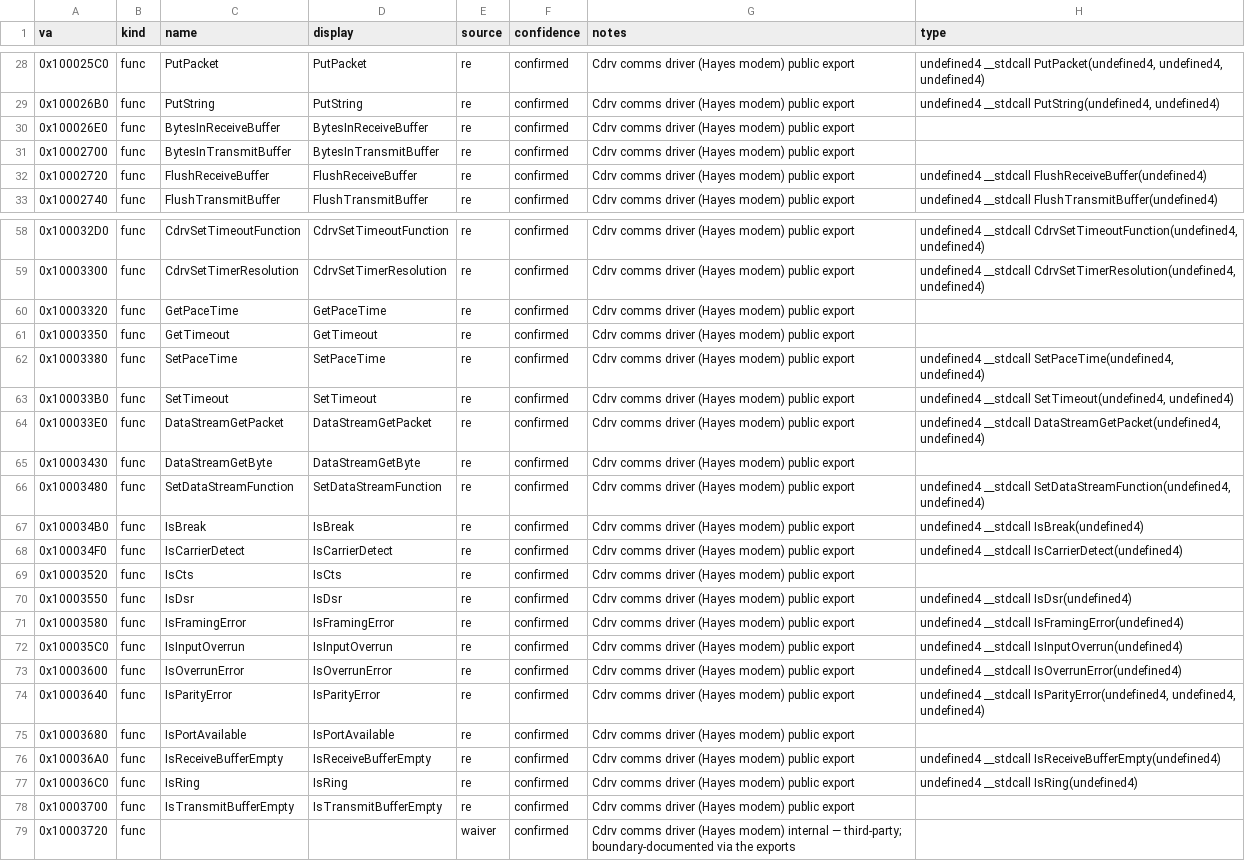
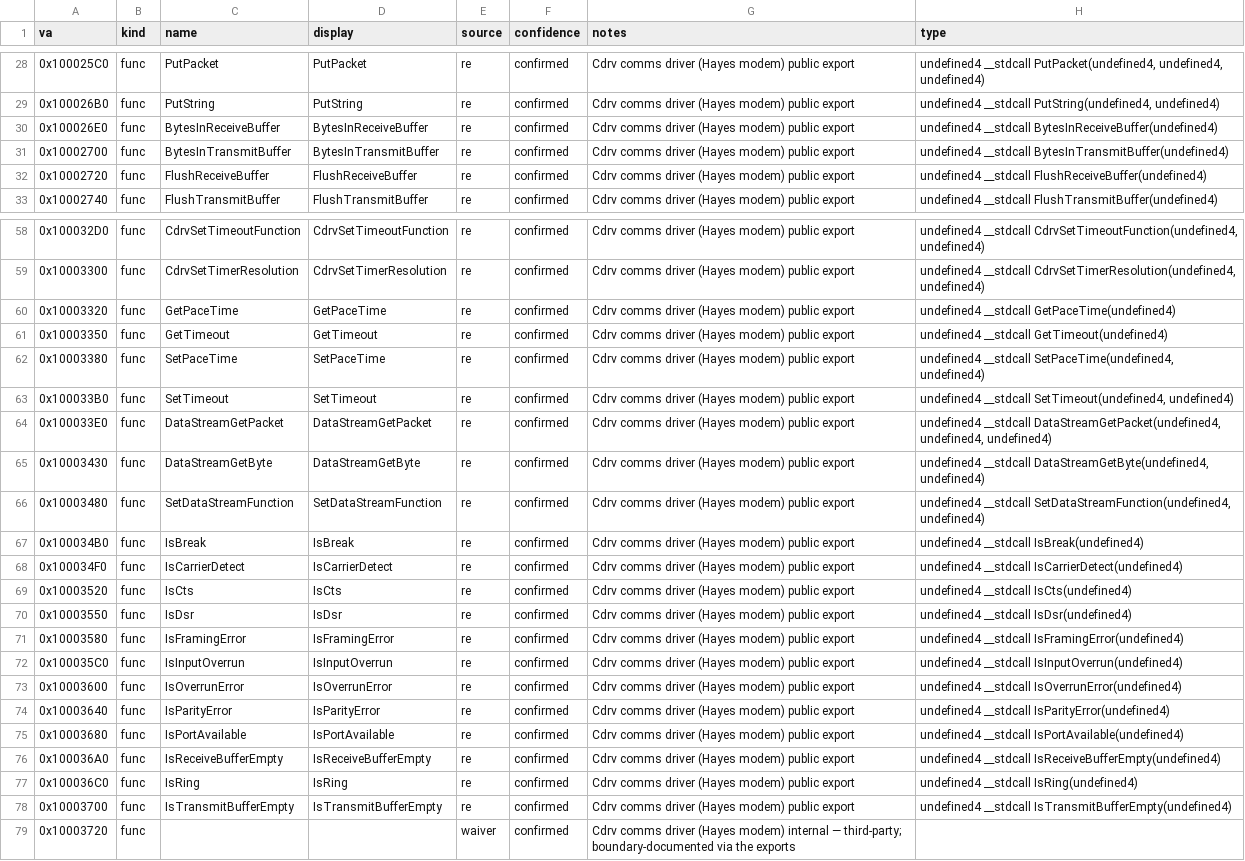
Before and after one commit to jomkz/fighters-codex, a CSV file: db/symbols/comms-hf.csv, drawn as a sheet; only a part is shown, gaps mark what is left out; the diff covers the shown part only.

Commit message:
fix(db): key frame evidence by binary — an address alone does not name a function (#453)
recover_frames.py loaded every binary's frames.csv into one dict keyed by VA. That is
wrong, and the file's own header block says why without my having noticed it: the comms
DLLs ALL load at 0x10000000, and IP.EXE collides with FA.EXE at 0x00400000. An address
alone does not name a function.

So the rule read its evidence from whichever binary happened to be globbed last, and
five signatures shipped in #474 took their arity from a DIFFERENT MODULE's function at
the same address:

  ser_rs232_block       signed 1 arg, its own binary says RET 12  (3 args)
  ser_rs232_getbyte     signed 1 arg, its own binary says RET  8  (2 args)
  bio_get_timer         signed 6 args, its own binary says RET  4 (1 arg)
  DataStreamGetPacket   signed 2 args, its own binary says RET 12 (3 args)
  IsParityError         signed 3 args, its own binary says RET  4 (1 arg)

This is precisely the failure the epic exists to prevent — a wrong datatype is worse than
none — and it slipped through because the validation oracle was contaminated by the same
merge, so it happily reported 263/263.

Keyed by (binary, va), the rule re-validates at 460/460 with 0 false positives and still
fires on 0 of the known __fastcall functions. The nine affected rows (the same address is
a different function in each DLL: 0x10001C50 is ser_rs232_getbyte in one and
ModemGetConnectSpeed in another) are re-derived from their own binary's RET operand.

Net: 1149 -> 1167 signed, and the 18 new ones are real rather than plausible.

```diff
--- a/db/symbols/comms-hf.csv
+++ b/db/symbols/comms-hf.csv
@@ -29,4 +29,4 @@ va,kind,name,display,source,confidence,notes,type
 0x100026B0,func,PutString,PutString,re,confirmed,Cdrv comms driver (Hayes modem) public export,"undefined4 __stdcall PutString(undefined4, undefined4)"
-0x100026E0,func,BytesInReceiveBuffer,BytesInReceiveBuffer,re,confirmed,Cdrv comms driver (Hayes modem) public export,
-0x10002700,func,BytesInTransmitBuffer,BytesInTransmitBuffer,re,confirmed,Cdrv comms driver (Hayes modem) public export,
+0x100026E0,func,BytesInReceiveBuffer,BytesInReceiveBuffer,re,confirmed,Cdrv comms driver (Hayes modem) public export,undefined4 __stdcall BytesInReceiveBuffer(undefined4)
+0x10002700,func,BytesInTransmitBuffer,BytesInTransmitBuffer,re,confirmed,Cdrv comms driver (Hayes modem) public export,undefined4 __stdcall BytesInTransmitBuffer(undefined4)
 0x10002720,func,FlushReceiveBuffer,FlushReceiveBuffer,re,confirmed,Cdrv comms driver (Hayes modem) public export,undefined4 __stdcall FlushReceiveBuffer(undefined4)
@@ -59,8 +59,8 @@ va,kind,name,display,source,confidence,notes,type
 0x10003300,func,CdrvSetTimerResolution,CdrvSetTimerResolution,re,confirmed,Cdrv comms driver (Hayes modem) public export,"undefined4 __stdcall CdrvSetTimerResolution(undefined4, undefined4)"
-0x10003320,func,GetPaceTime,GetPaceTime,re,confirmed,Cdrv comms driver (Hayes modem) public export,
-0x10003350,func,GetTimeout,GetTimeout,re,confirmed,Cdrv comms driver (Hayes modem) public export,
+0x10003320,func,GetPaceTime,GetPaceTime,re,confirmed,Cdrv comms driver (Hayes modem) public export,undefined4 __stdcall GetPaceTime(undefined4)
+0x10003350,func,GetTimeout,GetTimeout,re,confirmed,Cdrv comms driver (Hayes modem) public export,undefined4 __stdcall GetTimeout(undefined4)
 0x10003380,func,SetPaceTime,SetPaceTime,re,confirmed,Cdrv comms driver (Hayes modem) public export,"undefined4 __stdcall SetPaceTime(undefined4, undefined4)"
 0x100033B0,func,SetTimeout,SetTimeout,re,confirmed,Cdrv comms driver (Hayes modem) public export,"undefined4 __stdcall SetTimeout(undefined4, undefined4)"
-0x100033E0,func,DataStreamGetPacket,DataStreamGetPacket,re,confirmed,Cdrv comms driver (Hayes modem) public export,"undefined4 __stdcall DataStreamGetPacket(undefined4, undefined4)"
-0x10003430,func,DataStreamGetByte,DataStreamGetByte,re,confirmed,Cdrv comms driver (Hayes modem) public export,
+0x100033E0,func,DataStreamGetPacket,DataStreamGetPacket,re,confirmed,Cdrv comms driver (Hayes modem) public export,"undefined4 __stdcall DataStreamGetPacket(undefined4, undefined4, undefined4)"
+0x10003430,func,DataStreamGetByte,DataStreamGetByte,re,confirmed,Cdrv comms driver (Hayes modem) public export,"undefined4 __stdcall DataStreamGetByte(undefined4, undefined4)"
 0x10003480,func,SetDataStreamFunction,SetDataStreamFunction,re,confirmed,Cdrv comms driver (Hayes modem) public export,"undefined4 __stdcall SetDataStreamFunction(undefined4, undefined4)"
@@ -68,3 +68,3 @@ va,kind,name,display,source,confidence,notes,type
 0x100034F0,func,IsCarrierDetect,IsCarrierDetect,re,confirmed,Cdrv comms driver (Hayes modem) public export,undefined4 __stdcall IsCarrierDetect(undefined4)
-0x10003520,func,IsCts,IsCts,re,confirmed,Cdrv comms driver (Hayes modem) public export,
+0x10003520,func,IsCts,IsCts,re,confirmed,Cdrv comms driver (Hayes modem) public export,undefined4 __stdcall IsCts(undefined4)
 0x10003550,func,IsDsr,IsDsr,re,confirmed,Cdrv comms driver (Hayes modem) public export,undefined4 __stdcall IsDsr(undefined4)
@@ -73,7 +73,7 @@ va,kind,name,display,source,confidence,notes,type
 0x10003600,func,IsOverrunError,IsOverrunError,re,confirmed,Cdrv comms driver (Hayes modem) public export,undefined4 __stdcall IsOverrunError(undefined4)
-0x10003640,func,IsParityError,IsParityError,re,confirmed,Cdrv comms driver (Hayes modem) public export,"undefined4 __stdcall IsParityError(undefined4, undefined4, undefined4)"
-0x10003680,func,IsPortAvailable,IsPortAvailable,re,confirmed,Cdrv comms driver (Hayes modem) public export,
+0x10003640,func,IsParityError,IsParityError,re,confirmed,Cdrv comms driver (Hayes modem) public export,undefined4 __stdcall IsParityError(undefined4)
+0x10003680,func,IsPortAvailable,IsPortAvailable,re,confirmed,Cdrv comms driver (Hayes modem) public export,undefined4 __stdcall IsPortAvailable(undefined4)
 0x100036A0,func,IsReceiveBufferEmpty,IsReceiveBufferEmpty,re,confirmed,Cdrv comms driver (Hayes modem) public export,undefined4 __stdcall IsReceiveBufferEmpty(undefined4)
 0x100036C0,func,IsRing,IsRing,re,confirmed,Cdrv comms driver (Hayes modem) public export,undefined4 __stdcall IsRing(undefined4)
-0x10003700,func,IsTransmitBufferEmpty,IsTransmitBufferEmpty,re,confirmed,Cdrv comms driver (Hayes modem) public export,
+0x10003700,func,IsTransmitBufferEmpty,IsTransmitBufferEmpty,re,confirmed,Cdrv comms driver (Hayes modem) public export,undefined4 __stdcall IsTransmitBufferEmpty(undefined4)
 0x10003720,func,,,waiver,confirmed,Cdrv comms driver (Hayes modem) internal — third-party; boundary-documented via the exports,
```
Also changed, not shown: 3 edited cells elsewhere in this file, db/symbols/comms-dl.csv, db/symbols/comms-xf.csv, 4 other files.
